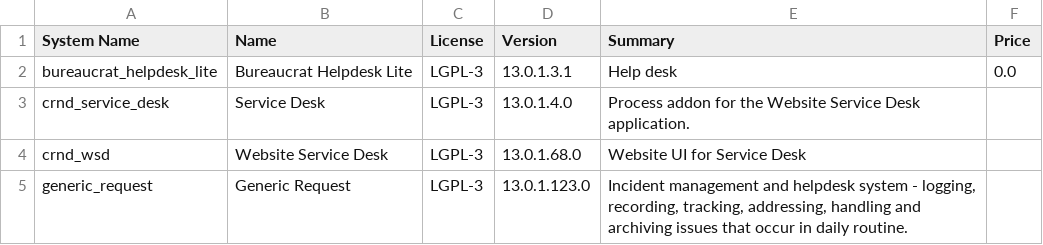
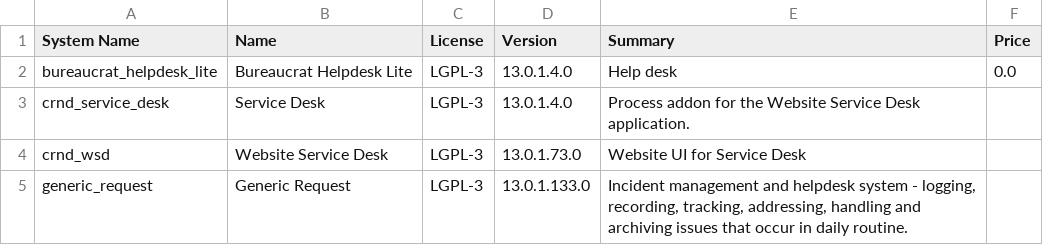
Before and after one commit to nikhilkrishnanv/bureaucrat-helpdesk-lite, a CSV file: ADDONS.csv, drawn as a sheet.

```diff
--- a/ADDONS.csv
+++ b/ADDONS.csv
@@ -1,5 +1,5 @@
 "System Name","Name","License","Version","Summary","Price"
-"bureaucrat_helpdesk_lite","Bureaucrat Helpdesk Lite","LGPL-3","13.0.1.3.1","         Help desk     ","0.0"
+"bureaucrat_helpdesk_lite","Bureaucrat Helpdesk Lite","LGPL-3","13.0.1.4.0","         Help desk     ","0.0"
 "crnd_service_desk","Service Desk","LGPL-3","13.0.1.4.0","         Process addon for the Website Service Desk application.     ",""
-"crnd_wsd","Website Service Desk","LGPL-3","13.0.1.68.0","Website UI for Service Desk",""
-"generic_request","Generic Request","LGPL-3","13.0.1.123.0","         Incident management and helpdesk system - logging, recording,         tracking, addressing, handling and archiving         issues that occur in daily routine.     ",""
+"crnd_wsd","Website Service Desk","LGPL-3","13.0.1.73.0","Website UI for Service Desk",""
+"generic_request","Generic Request","LGPL-3","13.0.1.133.0","         Incident management and helpdesk system - logging, recording,         tracking, addressing, handling and archiving         issues that occur in daily routine.     ",""
```
Also changed, not shown: 55 other files.
